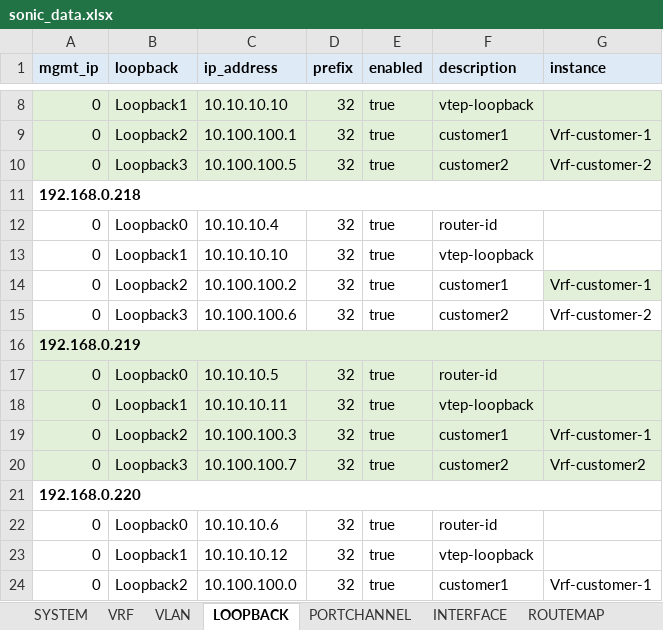
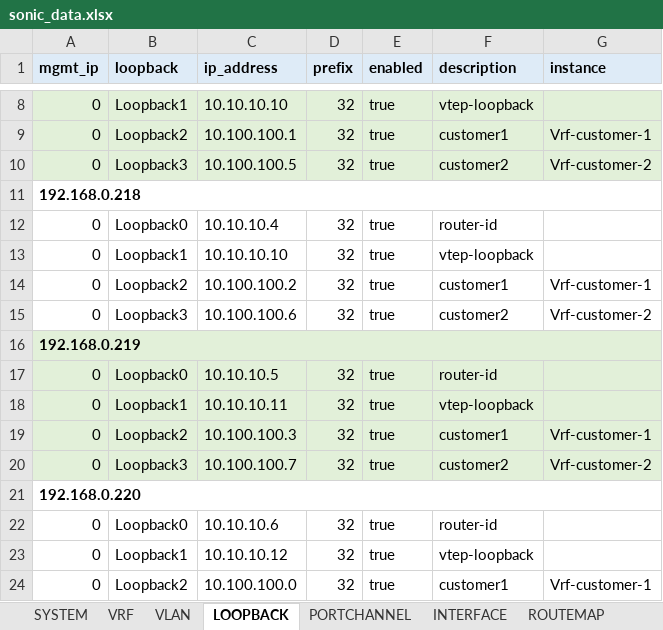
Before and after one commit to gilbertorgit/sonic_dci_api, an Excel workbook: sonic_api/sonic_data.xlsx, sheet LOOPBACK, drawn as a sheet; only a part is shown, gaps mark what is left out; values as stored, in another font and other column widths than the file's, no borders; the diff names each change by its address in the sheet, - before the commit and + after, or states it on an @@ line.

```diff
--- a/sonic_api/sonic_data.xlsx (sheet LOOPBACK)
+++ b/sonic_api/sonic_data.xlsx (sheet LOOPBACK)
-G14 fill: #E2F0D9
+G14 fill: none
-G20 (instance): Vrf-customer2
+G20 (instance): Vrf-customer-2
```
Also changed, not shown: sheet BGP_NEIGH, 4 other files.
